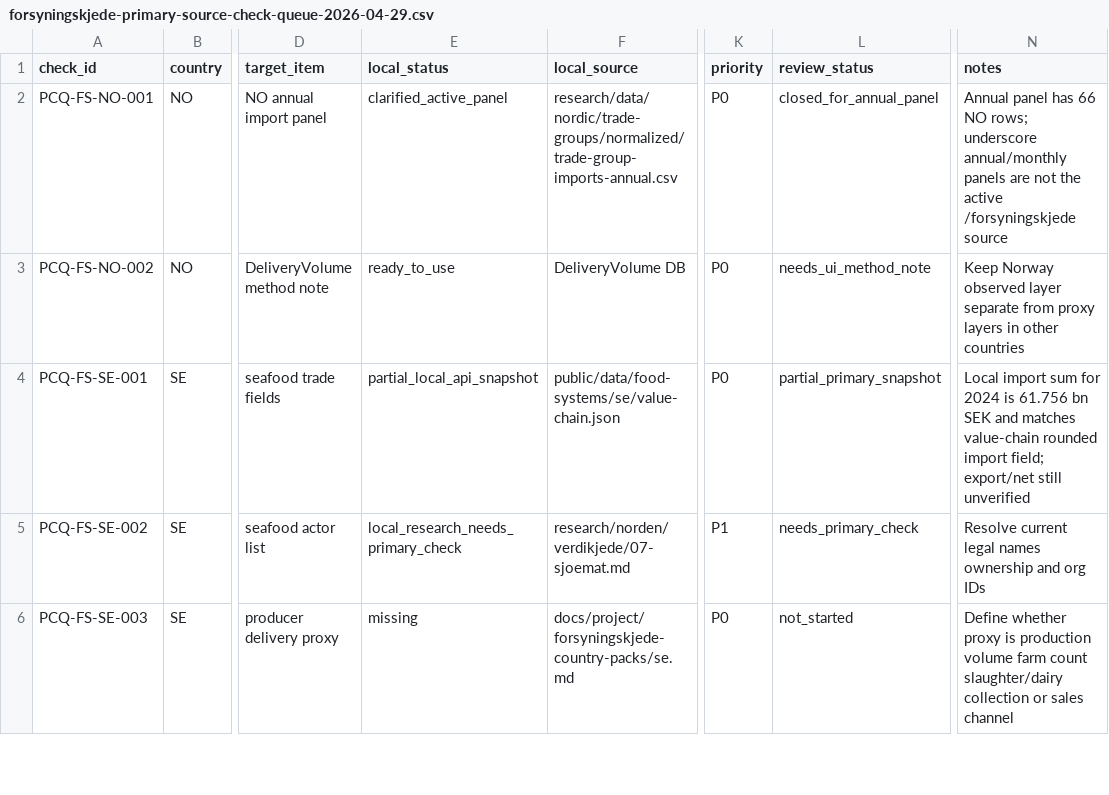
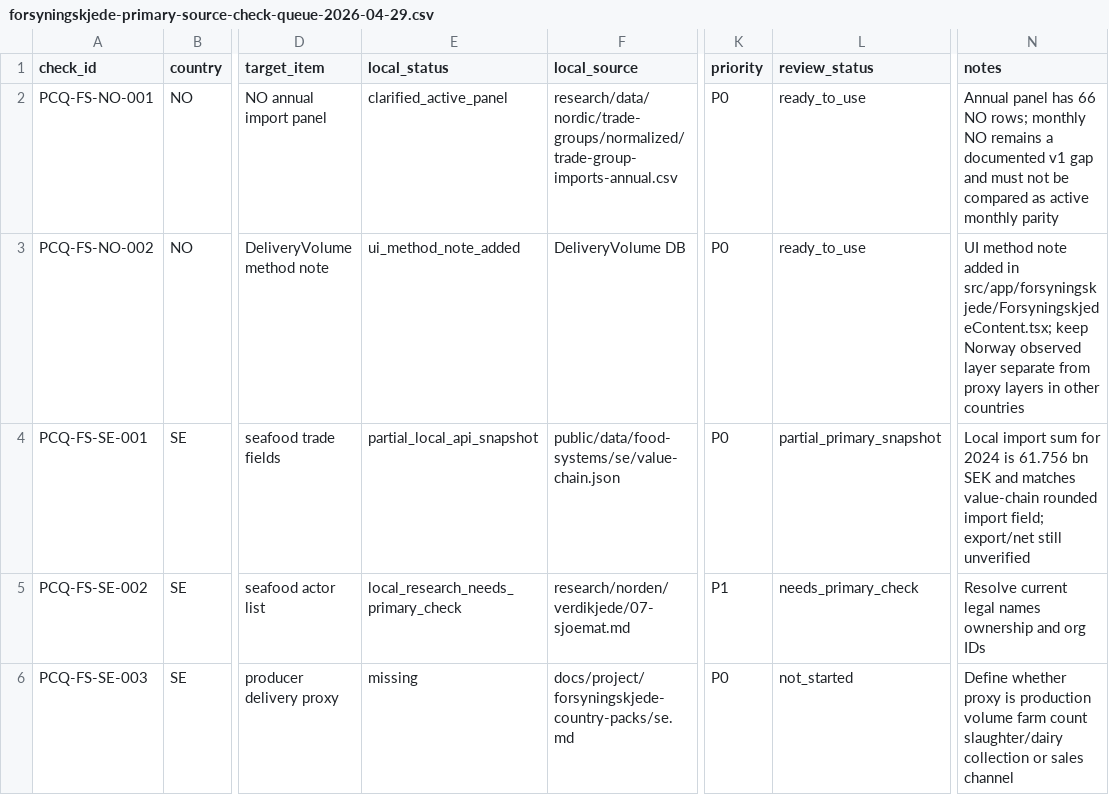
Before and after one commit to justaride/food-systems-2026, a CSV file: research/review/forsyningskjede-primary-source-check-queue-2026-04-29.csv, drawn as a sheet; only a part is shown, gaps mark what is left out; the diff names each change by its address in the sheet, - before the commit and + after, or states it on an @@ line.

```diff
--- a/research/review/forsyningskjede-primary-source-check-queue-2026-04-29.csv
+++ b/research/review/forsyningskjede-primary-source-check-queue-2026-04-29.csv
-L2 (review_status): closed_for_annual_panel
+L2 (review_status): ready_to_use
-N2 (notes): …NO rows; underscore annual/monthly panels are not the active /forsyningskjede source
+N2 (notes): …NO rows; monthly NO remains a documented v1 gap and must not be compared as active monthly parity
-E3 (local_status): ready_to_use
+E3 (local_status): ui_method_note_added
-L3 (review_status): needs_ui_method_note
+L3 (review_status): ready_to_use
-N3 (notes): Keep Norway observed…
+N3 (notes): UI method note added in src/app/forsyningskjede/ForsyningskjedeContent.tsx; keep Norway observed…
```
Also changed, not shown: 32 other files.
